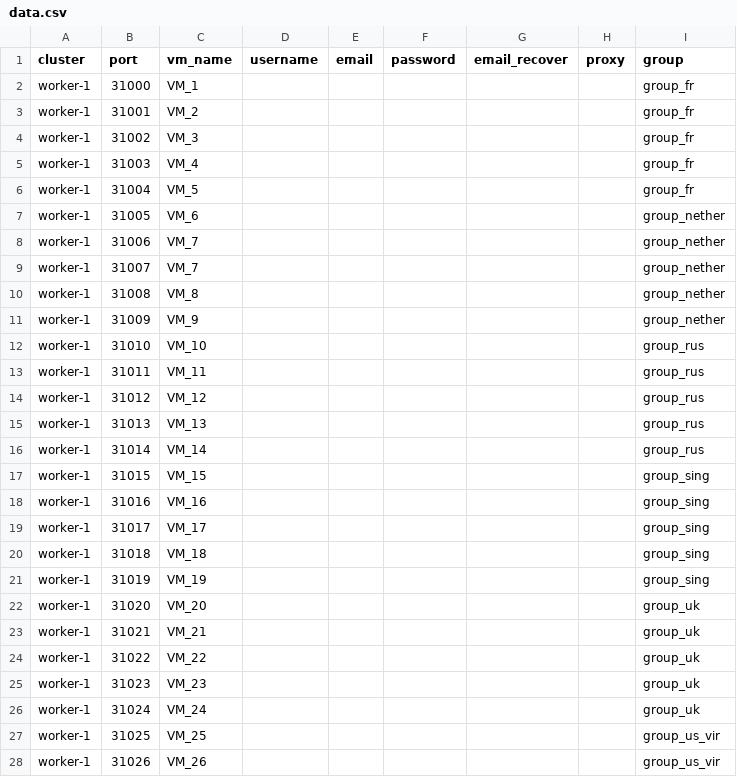
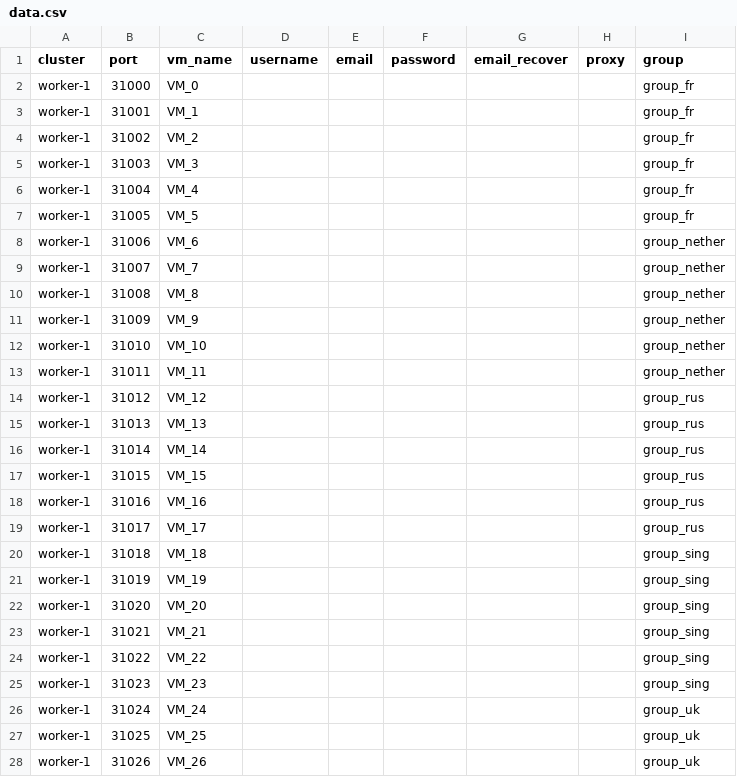
Before and after one commit to ondinhk/vm-manager-system, a CSV file: deploy/templates/data.csv, drawn as a sheet; only a part is shown; the diff covers the shown part only.

Commit message:
update resolution and sort name vm:

```diff
--- a/deploy/templates/data.csv
+++ b/deploy/templates/data.csv
@@ -1,9 +1,9 @@
 cluster,port,vm_name,username,email,password,email_recover,proxy,group,
-worker-1,31000,VM_1,,,,,,group_fr,
-worker-1,31001,VM_2,,,,,,group_fr,
-worker-1,31002,VM_3,,,,,,group_fr,
-worker-1,31003,VM_4,,,,,,group_fr,
-worker-1,31004,VM_5,,,,,,group_fr,
-worker-1,31005,VM_6,,,,,,group_nether,
-worker-1,31006,VM_7,,,,,,group_nether,
+worker-1,31000,VM_0,,,,,,group_fr,
+worker-1,31001,VM_1,,,,,,group_fr,
+worker-1,31002,VM_2,,,,,,group_fr,
+worker-1,31003,VM_3,,,,,,group_fr,
+worker-1,31004,VM_4,,,,,,group_fr,
+worker-1,31005,VM_5,,,,,,group_fr,
+worker-1,31006,VM_6,,,,,,group_nether,
 worker-1,31007,VM_7,,,,,,group_nether,
@@ -11,4 +11,4 @@ worker-1,31008,VM_8,,,,,,group_nether,
 worker-1,31009,VM_9,,,,,,group_nether,
-worker-1,31010,VM_10,,,,,,group_rus,
-worker-1,31011,VM_11,,,,,,group_rus,
+worker-1,31010,VM_10,,,,,,group_nether,
+worker-1,31011,VM_11,,,,,,group_nether,
 worker-1,31012,VM_12,,,,,,group_rus,
@@ -16,13 +16,13 @@ worker-1,31013,VM_13,,,,,,group_rus,
 worker-1,31014,VM_14,,,,,,group_rus,
-worker-1,31015,VM_15,,,,,,group_sing,
-worker-1,31016,VM_16,,,,,,group_sing,
-worker-1,31017,VM_17,,,,,,group_sing,
+worker-1,31015,VM_15,,,,,,group_rus,
+worker-1,31016,VM_16,,,,,,group_rus,
+worker-1,31017,VM_17,,,,,,group_rus,
 worker-1,31018,VM_18,,,,,,group_sing,
 worker-1,31019,VM_19,,,,,,group_sing,
-worker-1,31020,VM_20,,,,,,group_uk,
-worker-1,31021,VM_21,,,,,,group_uk,
-worker-1,31022,VM_22,,,,,,group_uk,
-worker-1,31023,VM_23,,,,,,group_uk,
+worker-1,31020,VM_20,,,,,,group_sing,
+worker-1,31021,VM_21,,,,,,group_sing,
+worker-1,31022,VM_22,,,,,,group_sing,
+worker-1,31023,VM_23,,,,,,group_sing,
 worker-1,31024,VM_24,,,,,,group_uk,
-worker-1,31025,VM_25,,,,,,group_us_vir,
-worker-1,31026,VM_26,,,,,,group_us_vir,
+worker-1,31025,VM_25,,,,,,group_uk,
+worker-1,31026,VM_26,,,,,,group_uk,
```
Also changed, not shown: 7 added rows and 8 edited cells elsewhere in this file, 5 other files.
